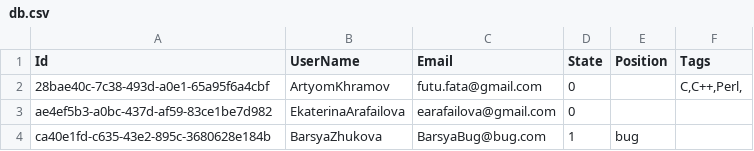
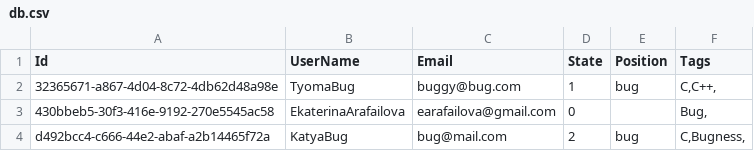
Before and after one commit to earafailova/interview-log, a CSV file: interview-log/CSV/db.csv, drawn as a sheet.

```diff
--- a/interview-log/CSV/db.csv
+++ b/interview-log/CSV/db.csv
@@ -1,4 +1,4 @@
 Id,UserName,Email,State,Position,Tags
-28bae40c-7c38-493d-a0e1-65a95f6a4cbf,ArtyomKhramov,futu.fata@gmail.com,0,,"C,C++,Perl,"
-ae4ef5b3-a0bc-437d-af59-83ce1be7d982,EkaterinaArafailova,earafailova@gmail.com,0,,
-ca40e1fd-c635-43e2-895c-3680628e184b,BarsyaZhukova,BarsyaBug@bug.com,1,bug,
+32365671-a867-4d04-8c72-4db62d48a98e,TyomaBug,buggy@bug.com,1,bug,"C,C++,"
+430bbeb5-30f3-416e-9192-270e5545ac58,EkaterinaArafailova,earafailova@gmail.com,0,,"Bug,"
+d492bcc4-c666-44e2-abaf-a2b14465f72a,KatyaBug,bug@mail.com,2,bug," C,Bugness,"
```
Also changed, not shown: 6 other files.
